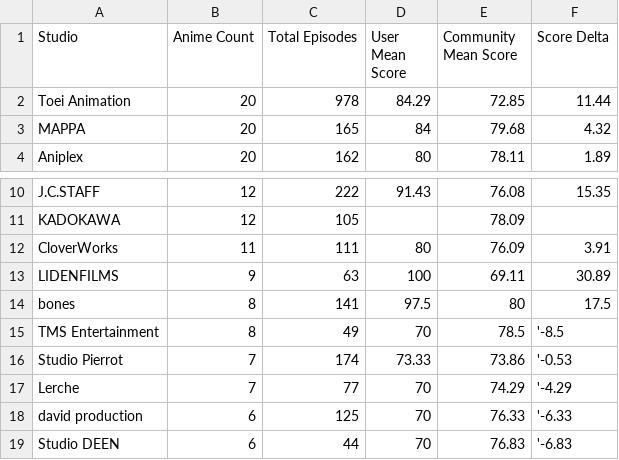
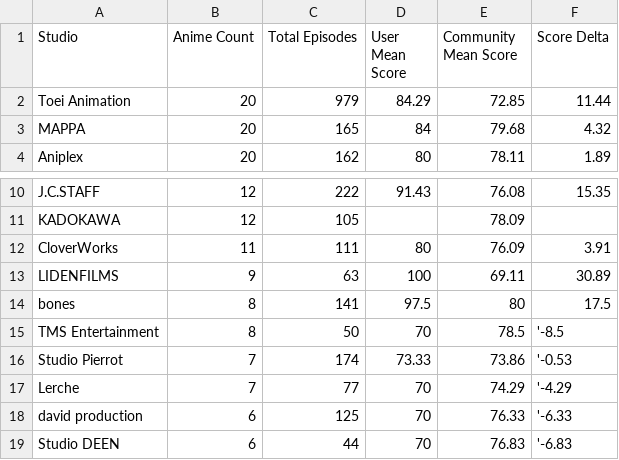
Before and after one commit to zepandasanv2/zepandasan-anilist-export, a CSV file: data/ZePandaSan_studio_breakdown.csv, drawn as a sheet; only a part is shown, gaps mark what is left out.

```diff
--- a/data/ZePandaSan_studio_breakdown.csv
+++ b/data/ZePandaSan_studio_breakdown.csv
@@ -1,3 +1,3 @@
 Studio,Anime Count,Total Episodes,User Mean Score,Community Mean Score,Score Delta
-Toei Animation,20,978,84.29,72.85,11.44
+Toei Animation,20,979,84.29,72.85,11.44
 MAPPA,20,165,84,79.68,4.32
@@ -14,3 +14,3 @@ LIDENFILMS,9,63,100,69.11,30.89
 bones,8,141,97.5,80,17.5
-TMS Entertainment,8,49,70,78.5,'-8.5
+TMS Entertainment,8,50,70,78.5,'-8.5
 Studio Pierrot,7,174,73.33,73.86,'-0.53
```
Also changed, not shown: data/ZePandaSan_anime_list.csv, data/ZePandaSan_genre_breakdown.csv.
